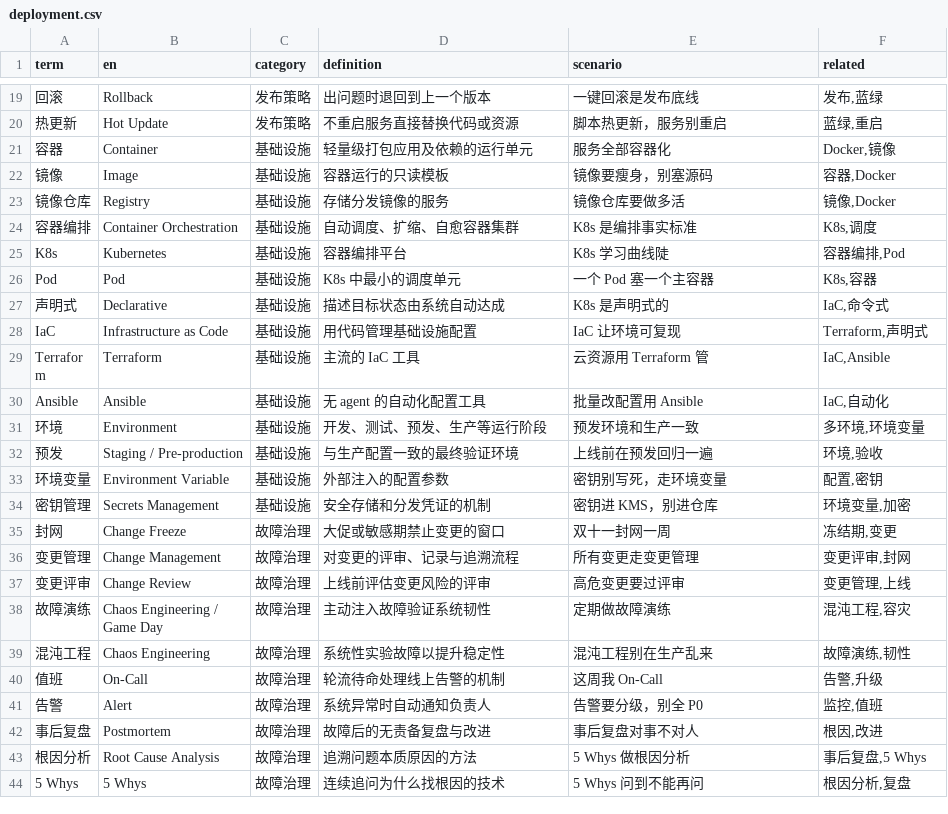
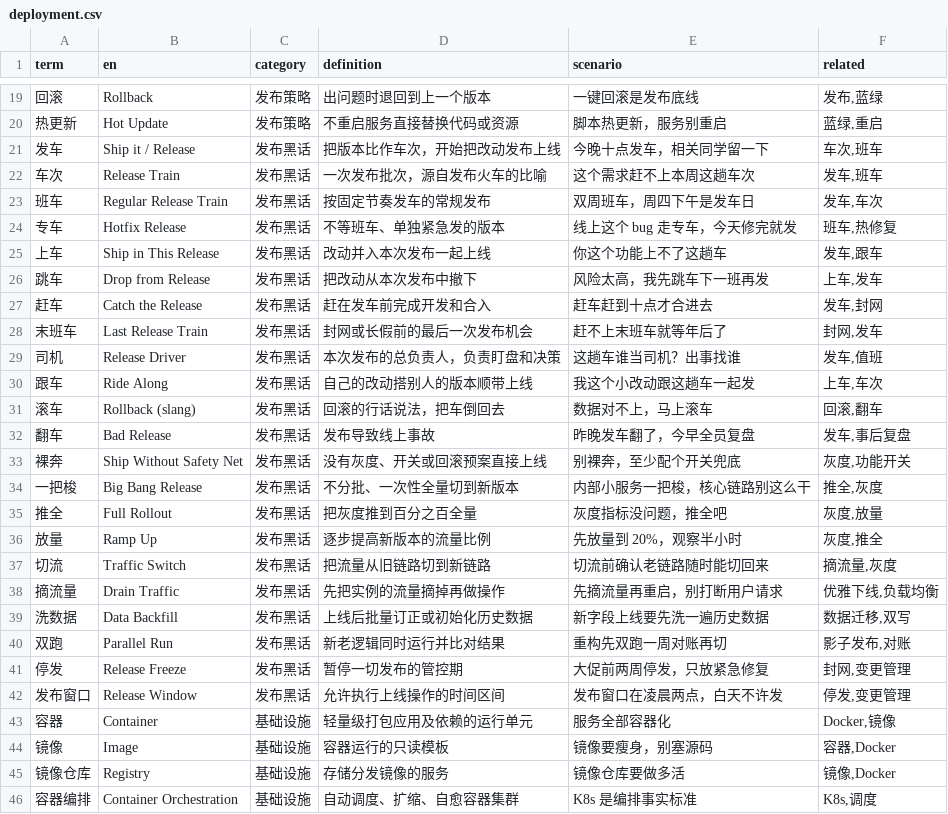
Before and after one commit to darrenhp/terminology, a CSV file: data/deployment.csv, drawn as a sheet; only a part is shown, gaps mark what is left out; the shorter side is filled out with more unchanged rows; the diff names each change by its address in the sheet, - before the commit and + after, or states it on an @@ line.

Commit message:
data: deployment 新增「发布黑话」分类（22 条）
发车、车次、班车、专车、上车、跳车、赶车、末班车、司机、跟车、滚车、翻车、裸奔、一把梭、推全、放量、切流、摘流量、洗数据、双跑、停发、发布窗口

```diff
--- a/data/deployment.csv
+++ b/data/deployment.csv
+row 21: 发车 | Ship it / Release | 发布黑话 | 把版本比作车次，开始把改动发布上线 | 今晚十点发车，相关同学留一下 | 车次,班车
+row 22: 车次 | Release Train | 发布黑话 | 一次发布批次，源自发布火车的比喻 | 这个需求赶不上本周这趟车次 | 发车,班车
+row 23: 班车 | Regular Release Train | 发布黑话 | 按固定节奏发车的常规发布 | 双周班车，周四下午是发车日 | 发车,车次
+row 24: 专车 | Hotfix Release | 发布黑话 | 不等班车、单独紧急发的版本 | 线上这个 bug 走专车，今天修完就发 | 班车,热修复
+row 25: 上车 | Ship in This Release | 发布黑话 | 改动并入本次发布一起上线 | 你这个功能上不了这趟车 | 发车,跟车
+row 26: 跳车 | Drop from Release | 发布黑话 | 把改动从本次发布中撤下 | 风险太高，我先跳车下一班再发 | 上车,发车
+row 27: 赶车 | Catch the Release | 发布黑话 | 赶在发车前完成开发和合入 | 赶车赶到十点才合进去 | 发车,封网
+row 28: 末班车 | Last Release Train | 发布黑话 | 封网或长假前的最后一次发布机会 | 赶不上末班车就等年后了 | 封网,发车
+row 29: 司机 | Release Driver | 发布黑话 | 本次发布的总负责人，负责盯盘和决策 | 这趟车谁当司机？出事找谁 | 发车,值班
+row 30: 跟车 | Ride Along | 发布黑话 | 自己的改动搭别人的版本顺带上线 | 我这个小改动跟这趟车一起发 | 上车,车次
+row 31: 滚车 | Rollback (slang) | 发布黑话 | 回滚的行话说法，把车倒回去 | 数据对不上，马上滚车 | 回滚,翻车
+row 32: 翻车 | Bad Release | 发布黑话 | 发布导致线上事故 | 昨晚发车翻了，今早全员复盘 | 发车,事后复盘
+row 33: 裸奔 | Ship Without Safety Net | 发布黑话 | 没有灰度、开关或回滚预案直接上线 | 别裸奔，至少配个开关兜底 | 灰度,功能开关
+row 34: 一把梭 | Big Bang Release | 发布黑话 | 不分批、一次性全量切到新版本 | 内部小服务一把梭，核心链路别这么干 | 推全,灰度
+row 35: 推全 | Full Rollout | 发布黑话 | 把灰度推到百分之百全量 | 灰度指标没问题，推全吧 | 灰度,放量
+row 36: 放量 | Ramp Up | 发布黑话 | 逐步提高新版本的流量比例 | 先放量到 20%，观察半小时 | 灰度,推全
+row 37: 切流 | Traffic Switch | 发布黑话 | 把流量从旧链路切到新链路 | 切流前确认老链路随时能切回来 | 摘流量,灰度
+row 38: 摘流量 | Drain Traffic | 发布黑话 | 先把实例的流量摘掉再做操作 | 先摘流量再重启，别打断用户请求 | 优雅下线,负载均衡
+row 39: 洗数据 | Data Backfill | 发布黑话 | 上线后批量订正或初始化历史数据 | 新字段上线要先洗一遍历史数据 | 数据迁移,双写
+row 40: 双跑 | Parallel Run | 发布黑话 | 新老逻辑同时运行并比对结果 | 重构先双跑一周对账再切 | 影子发布,对账
+row 41: 停发 | Release Freeze | 发布黑话 | 暂停一切发布的管控期 | 大促前两周停发，只放紧急修复 | 封网,变更管理
+row 42: 发布窗口 | Release Window | 发布黑话 | 允许执行上线操作的时间区间 | 发布窗口在凌晨两点，白天不许发 | 停发,变更管理
```
Also changed, not shown: 4 other files.
